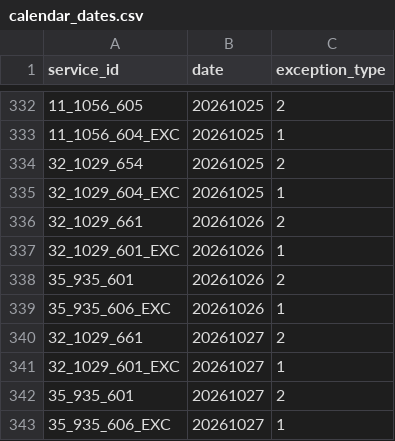
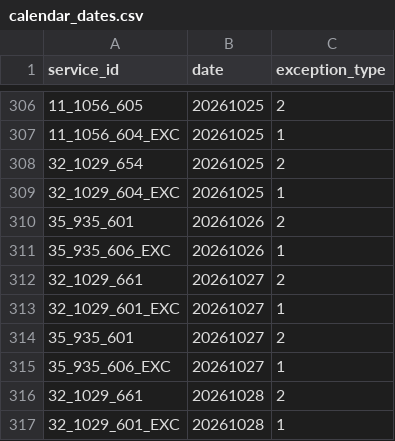
Before and after one commit to WireNext/emtgfs, a CSV file: data_csv/calendar_dates.csv, drawn as a sheet; only a part is shown, gaps mark what is left out; the shorter side is filled out with more unchanged rows; the diff covers the shown part only.

```diff
--- a/data_csv/calendar_dates.csv
+++ b/data_csv/calendar_dates.csv
@@ -335,4 +309,2 @@ service_id,date,exception_type
 32_1029_604_EXC,20261025,1
-32_1029_661,20261026,2
-32_1029_601_EXC,20261026,1
 35_935_601,20261026,2
```
Also changed, not shown: 12 added rows, 30 removed rows and 1 edited cell elsewhere in this file, data_csv/calendar.csv, data_csv/feed_info.csv, 3 other files.
